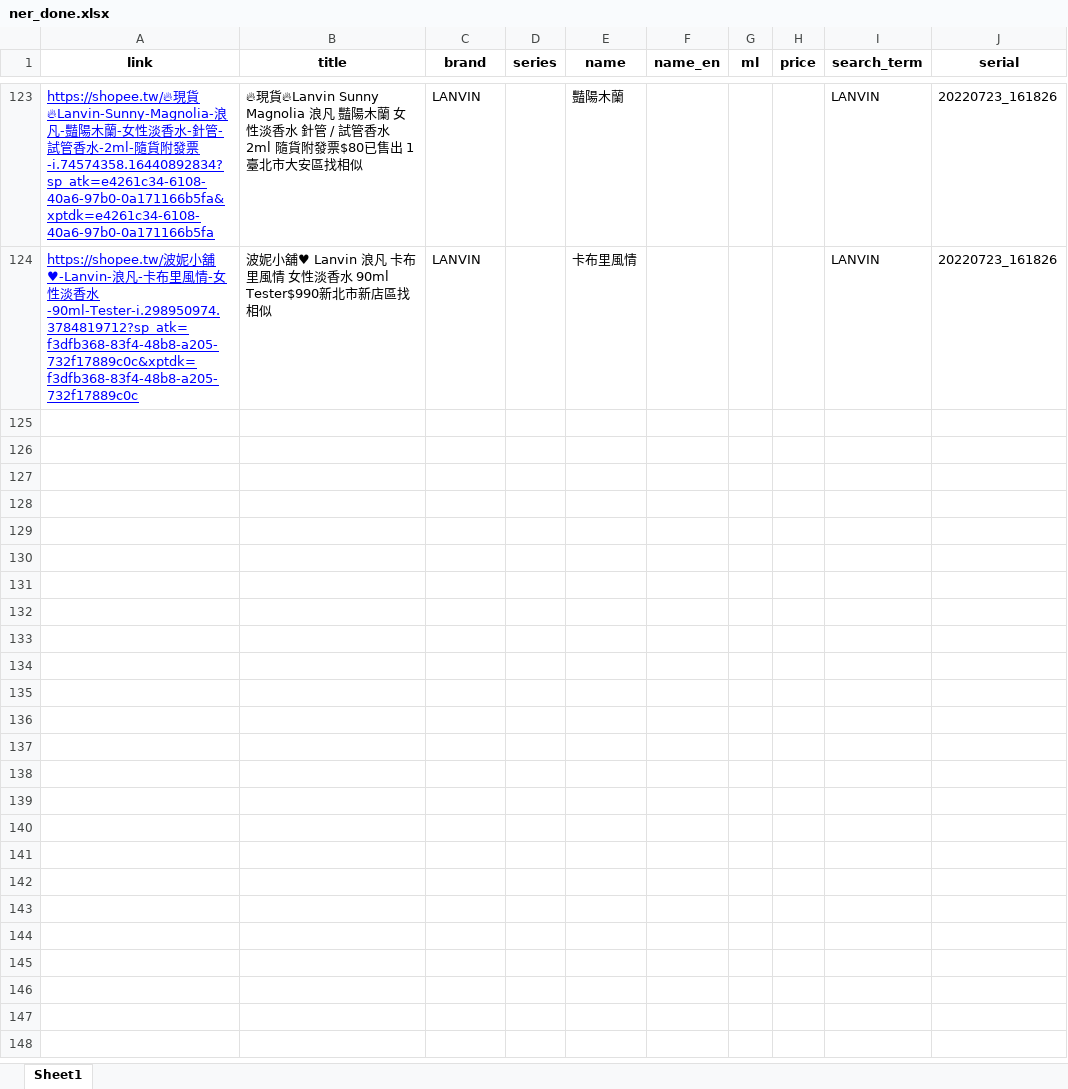
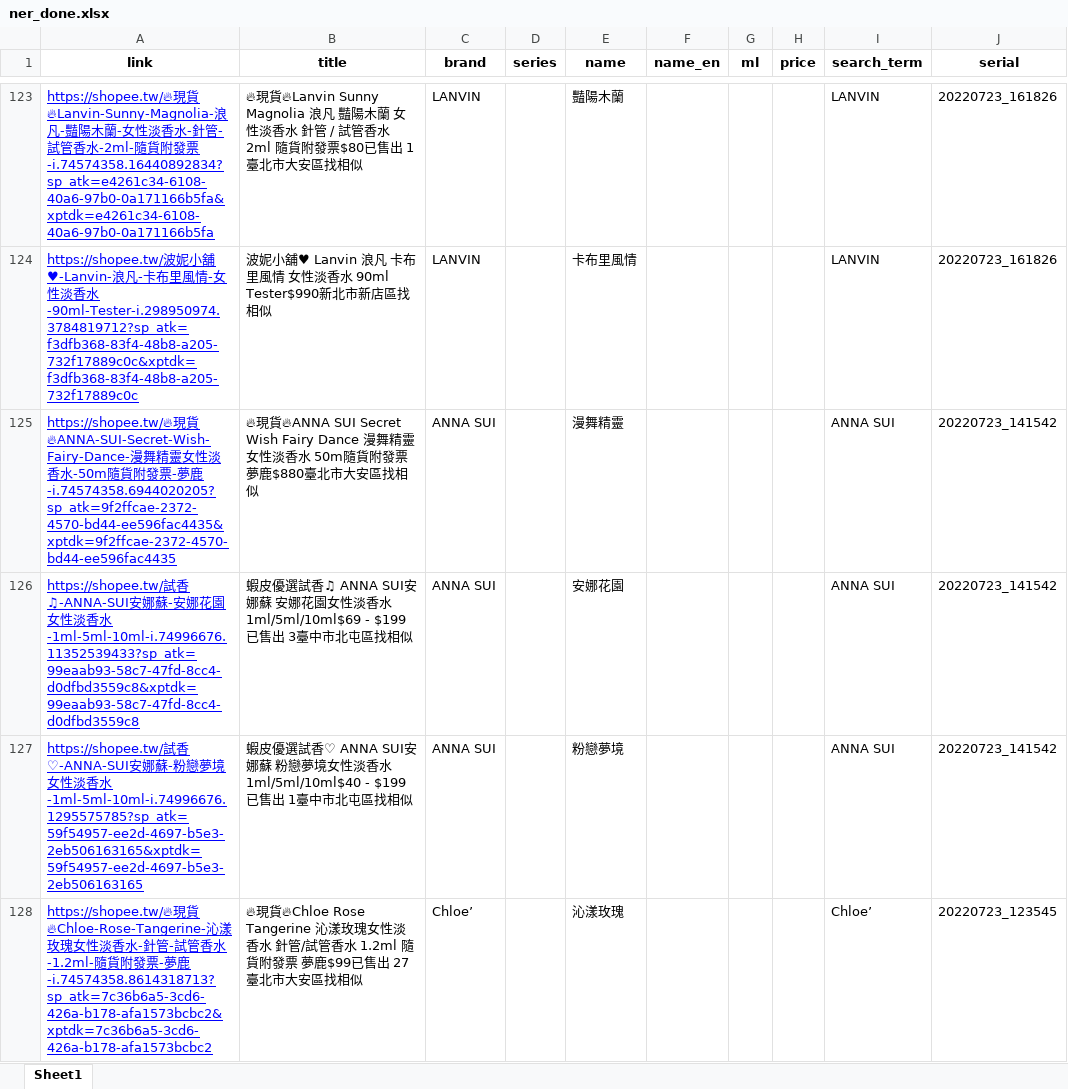
Before and after one commit to aronhack/Perfume, an Excel workbook: 2_NLP/Export/ner_done.xlsx, sheet Sheet1, drawn as a sheet; only a part is shown, gaps mark what is left out; values as stored, in another font and other column widths than the file's, no borders; the diff covers the shown part only; the diff names each change by its address in the sheet, - before the commit and + after, or states it on an @@ line.

```diff
--- a/2_NLP/Export/ner_done.xlsx (sheet Sheet1)
+++ b/2_NLP/Export/ner_done.xlsx (sheet Sheet1)
+row 125: https://shopee.tw/🔥現貨🔥ANNA-SUI-Secret-Wish-Fairy-Dance-漫舞精靈女性淡香水-50m隨貨附發票-夢鹿-i.74574358.6944020205?sp_atk=9f2ffcae-2372-4570-bd44-ee596fac4435&xptdk=9f2ffcae-2372-4570-bd44-ee596fac4435 | 🔥現貨🔥ANNA SUI Secret Wish Fairy Dance 漫舞精靈女性淡香水 50m隨貨附發票 夢鹿$880臺北市大安區找相似 | ANNA SUI |  | 漫舞精靈 |  |  |  | ANNA SUI | 20220723_141542
+row 126: https://shopee.tw/試香♫-ANNA-SUI安娜蘇-安娜花園女性淡香水-1ml-5ml-10ml-i.74996676.11352539433?sp_atk=99eaab93-58c7-47fd-8cc4-d0dfbd3559c8&xptdk=99eaab93-58c7-47fd-8cc4-d0dfbd3559c8 | 蝦皮優選試香♫ ANNA SUI安娜蘇 安娜花園女性淡香水 1ml/5ml/10ml$69 - $199已售出 3臺中市北屯區找相似 | ANNA SUI |  | 安娜花園 |  |  |  | ANNA SUI | 20220723_141542
+row 127: https://shopee.tw/試香♡-ANNA-SUI安娜蘇-粉戀夢境女性淡香水-1ml-5ml-10ml-i.74996676.1295575785?sp_atk=59f54957-ee2d-4697-b5e3-2eb506163165&xptdk=59f54957-ee2d-4697-b5e3-2eb506163165 | 蝦皮優選試香♡ ANNA SUI安娜蘇 粉戀夢境女性淡香水 1ml/5ml/10ml$40 - $199已售出 1臺中市北屯區找相似 | ANNA SUI |  | 粉戀夢境 |  |  |  | ANNA SUI | 20220723_141542
+row 128: https://shopee.tw/🔥現貨🔥Chloe-Rose-Tangerine-沁漾玫瑰女性淡香水-針管-試管香水-1.2ml-隨貨附發票-夢鹿-i.74574358.8614318713?sp_atk=7c36b6a5-3cd6-426a-b178-afa1573bcbc2&xptdk=7c36b6a5-3cd6-426a-b178-afa1573bcbc2 | 🔥現貨🔥Chloe Rose Tangerine 沁漾玫瑰女性淡香水 針管/試管香水 1.2ml 隨貨附發票 夢鹿$99已售出 27臺北市大安區找相似 | Chloe’ |  | 沁漾玫瑰 |  |  |  | Chloe’ | 20220723_123545
```
Also changed, not shown: 3 added rows and 1 edited cell elsewhere in this sheet, 2_NLP/Export/ner_pool.xlsx, 2_NLP/Export/ner_remove.xlsx, 32 other files.
